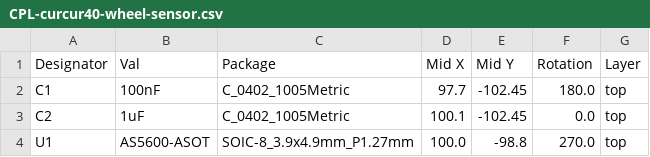
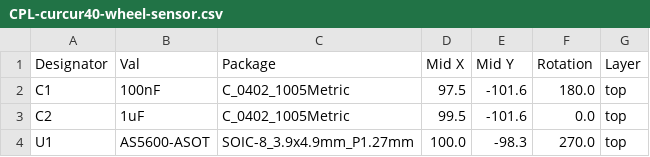
Before and after one commit to oktntko/curcur40, a CSV file: pcbs/inertia-wheel-sensor/jlcpcb/production_files/CPL-curcur40-wheel-sensor.csv, drawn as a sheet.

```diff
--- a/pcbs/inertia-wheel-sensor/jlcpcb/production_files/CPL-curcur40-wheel-sensor.csv
+++ b/pcbs/inertia-wheel-sensor/jlcpcb/production_files/CPL-curcur40-wheel-sensor.csv
@@ -1,4 +1,4 @@
 Designator,Val,Package,Mid X,Mid Y,Rotation,Layer
-C1,100nF,C_0402_1005Metric,97.7,-102.45,180.0,top
-C2,1uF,C_0402_1005Metric,100.1,-102.45,0.0,top
-U1,AS5600-ASOT,SOIC-8_3.9x4.9mm_P1.27mm,100.0,-98.8,270.0,top
+C1,100nF,C_0402_1005Metric,97.5,-101.6,180.0,top
+C2,1uF,C_0402_1005Metric,99.5,-101.6,0.0,top
+U1,AS5600-ASOT,SOIC-8_3.9x4.9mm_P1.27mm,100.0,-98.3,270.0,top
```
Also changed, not shown: pcbs/inertia-wheel-eval/jlcpcb/production_files/CPL-curcur40-wheel-eval.csv, 7 other files.
